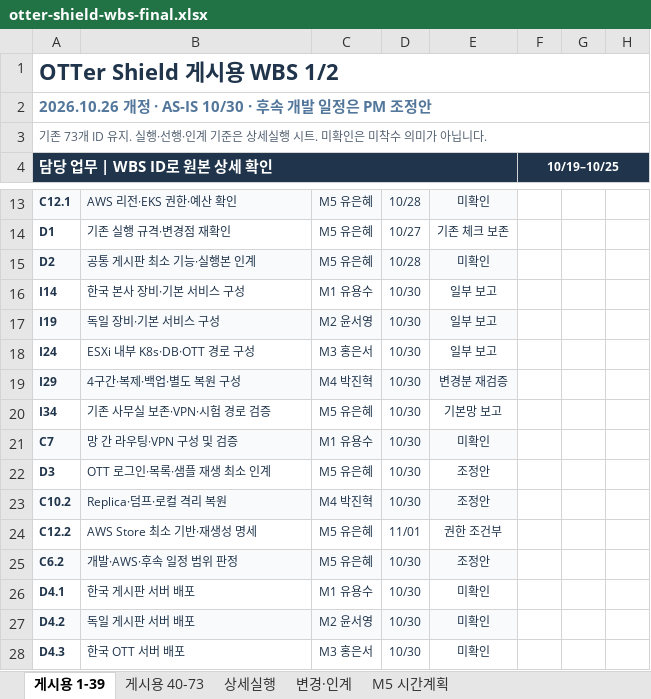
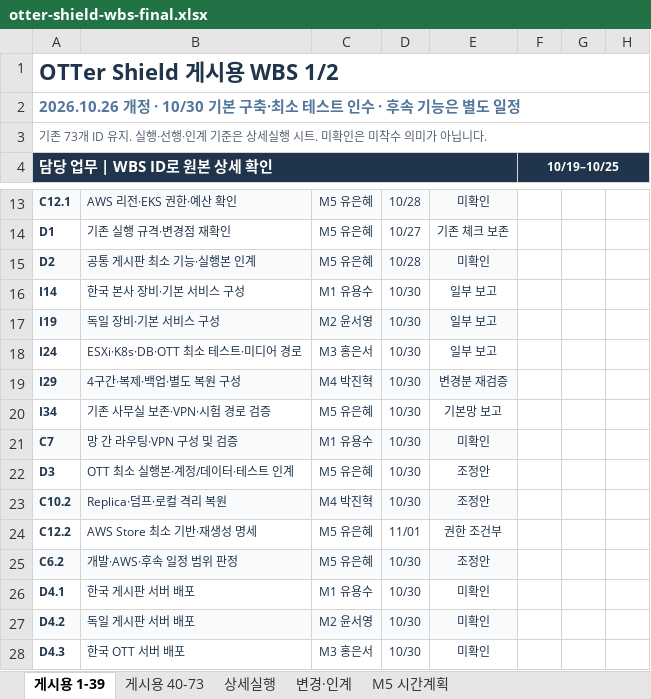
Before and after one commit to team-blocks-lab/otter-shield, an Excel workbook: plans/wbs/otter-shield-wbs-final.xlsx, sheet 게시용 1-39, drawn as a sheet; only a part is shown, gaps mark what is left out; values as stored, in another font and other column widths than the file's, no borders; the diff names each change by its address in the sheet, - before the commit and + after, or states it on an @@ line.

```diff
--- a/plans/wbs/otter-shield-wbs-final.xlsx (sheet 게시용 1-39)
+++ b/plans/wbs/otter-shield-wbs-final.xlsx (sheet 게시용 1-39)
-A2 (담당 업무 | WBS ID로 원본 상세 확인): …개정 · AS-IS 10/30 · 후속 개발 일정은 PM 조정안
+A2 (담당 업무 | WBS ID로 원본 상세 확인): …개정 · 10/30 기본 구축·최소 테스트 인수 · 후속 기능은 별도 일정
-B18: ESXi 내부 K8s·DB·OTT 경로 구성
+B18: ESXi·K8s·DB·OTT 최소 테스트·미디어 경로
-B22: OTT 로그인·목록·샘플 재생 최소 인계
+B22: OTT 최소 실행본·계정/데이터·테스트 인계
```
Also changed, not shown: sheet 상세실행, sheet 변경·인계, sheet M5 시간계획, sheet 게시용 40-73, 2 other files.
